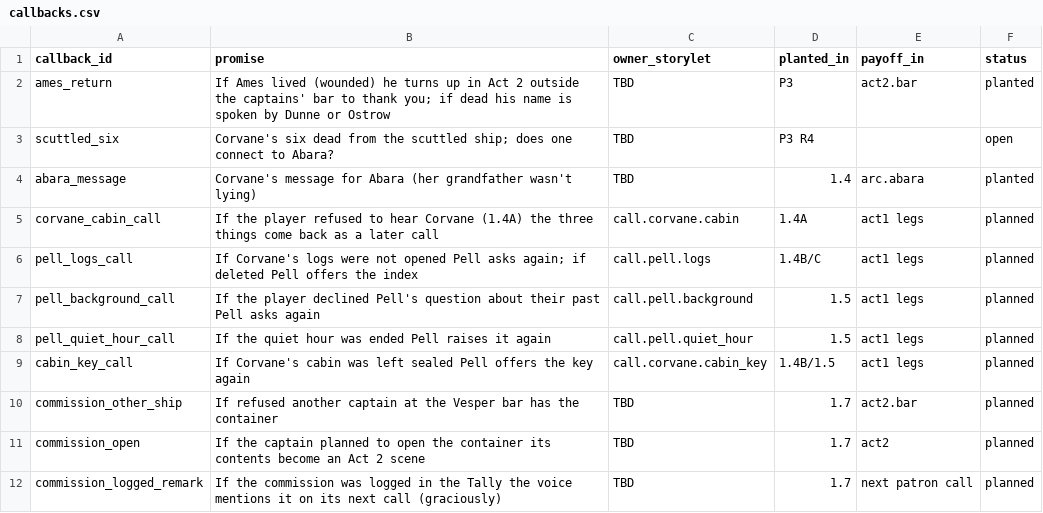
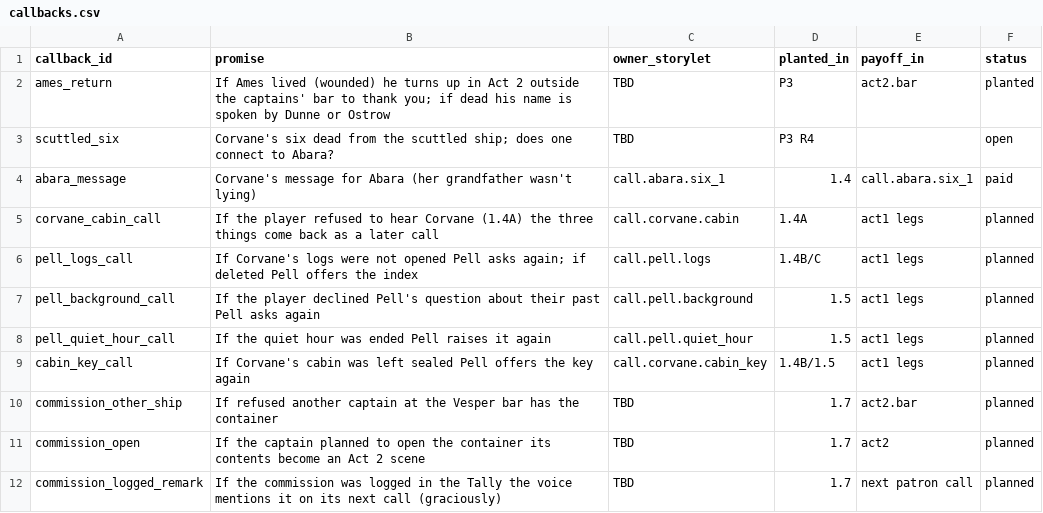
Before and after one commit to davebjr-design/interdict, a CSV file: data/narrative/callbacks.csv, drawn as a sheet.

```diff
--- a/data/narrative/callbacks.csv
+++ b/data/narrative/callbacks.csv
@@ -3,3 +3,3 @@ ames_return,"If Ames lived (wounded) he turns up in Act 2 outside the captains'
 scuttled_six,"Corvane's six dead from the scuttled ship; does one connect to Abara?",TBD,P3 R4,,open
-abara_message,Corvane's message for Abara (her grandfather wasn't lying),TBD,1.4,arc.abara,planted
+abara_message,Corvane's message for Abara (her grandfather wasn't lying),call.abara.six_1,1.4,call.abara.six_1,paid
 corvane_cabin_call,If the player refused to hear Corvane (1.4A) the three things come back as a later call,call.corvane.cabin,1.4A,act1 legs,planned
```
Also changed, not shown: data/narrative/calls.csv, 5 other files.
